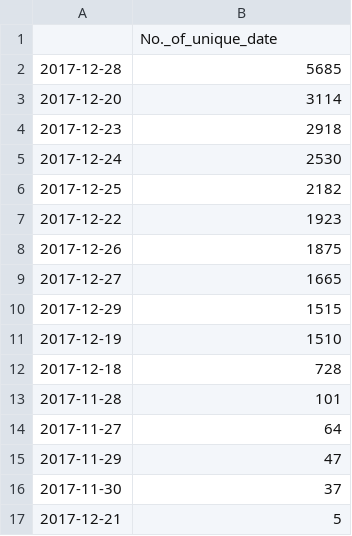
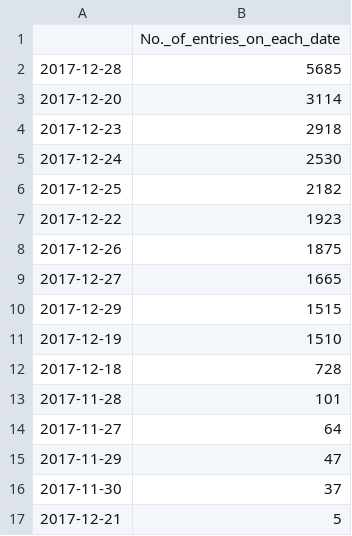
Before and after one commit to paleyde/Evaluation-II, a CSV file: data_analysis_excercise4/output_file/data4_unique_date.csv, drawn as a sheet.

```diff
--- a/data_analysis_excercise4/output_file/data4_unique_date.csv
+++ b/data_analysis_excercise4/output_file/data4_unique_date.csv
@@ -1,2 +1,2 @@
-,No._of_unique_date
+,No._of_entries_on_each_date
 2017-12-28,5685
```
Also changed, not shown: 2 other files.
